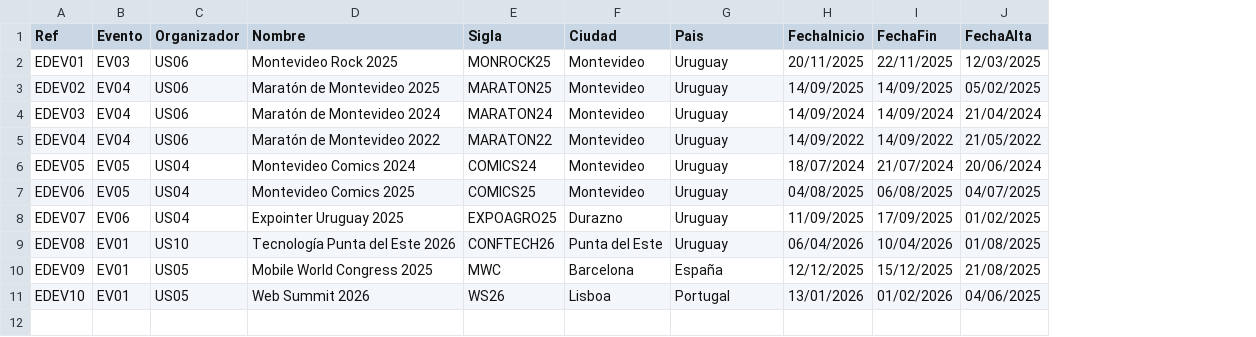
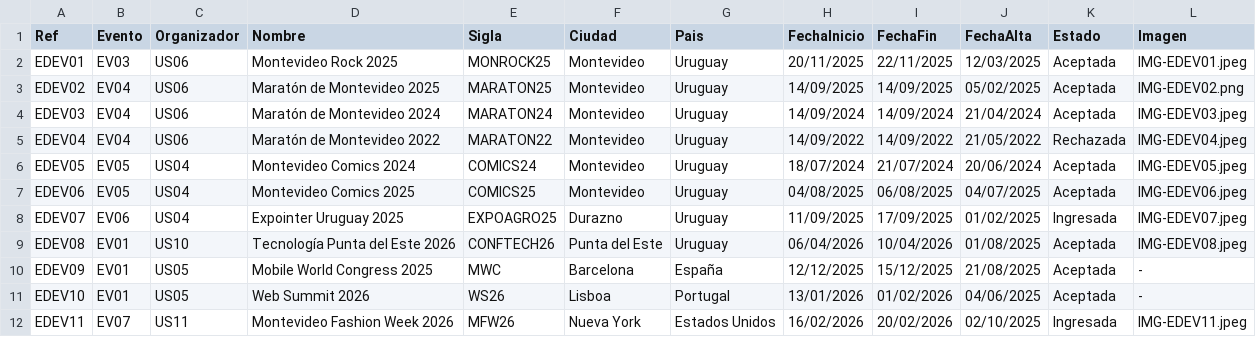
Before and after one commit to AgusRib/EventosUy, a CSV file: gui_entrega2/datosPrueba/2025EdicionesEventos.csv, drawn as a sheet; the diff names each change by its address in the sheet, - before the commit and + after, or states it on an @@ line.

Commit message:
pulido datos admstat

```diff
--- a/gui_entrega2/datosPrueba/2025EdicionesEventos.csv
+++ b/gui_entrega2/datosPrueba/2025EdicionesEventos.csv
+column K (Estado), rows 2-11: Aceptada | Aceptada | Aceptada | Rechazada | Aceptada | Aceptada | Ingresada | Aceptada | Aceptada | Aceptada
+column L (Imagen), rows 2-11: IMG-EDEV01.jpeg | IMG-EDEV02.png | IMG-EDEV03.jpeg | IMG-EDEV04.jpeg | IMG-EDEV05.jpeg | IMG-EDEV06.jpeg | IMG-EDEV07.jpeg | IMG-EDEV08.jpeg | - | -
+row 12: EDEV11 | EV07 | US11 | Montevideo Fashion Week 2026 | MFW26 | Nueva York | Estados Unidos | 16/02/2026 | 20/02/2026 | 02/10/2025 | Ingresada | IMG-EDEV11.jpeg
```
Also changed, not shown: gui_entrega2/datosPrueba/2025Eventos.csv, gui_entrega2/datosPrueba/2025Patrocinios.csv, 11 other files.
